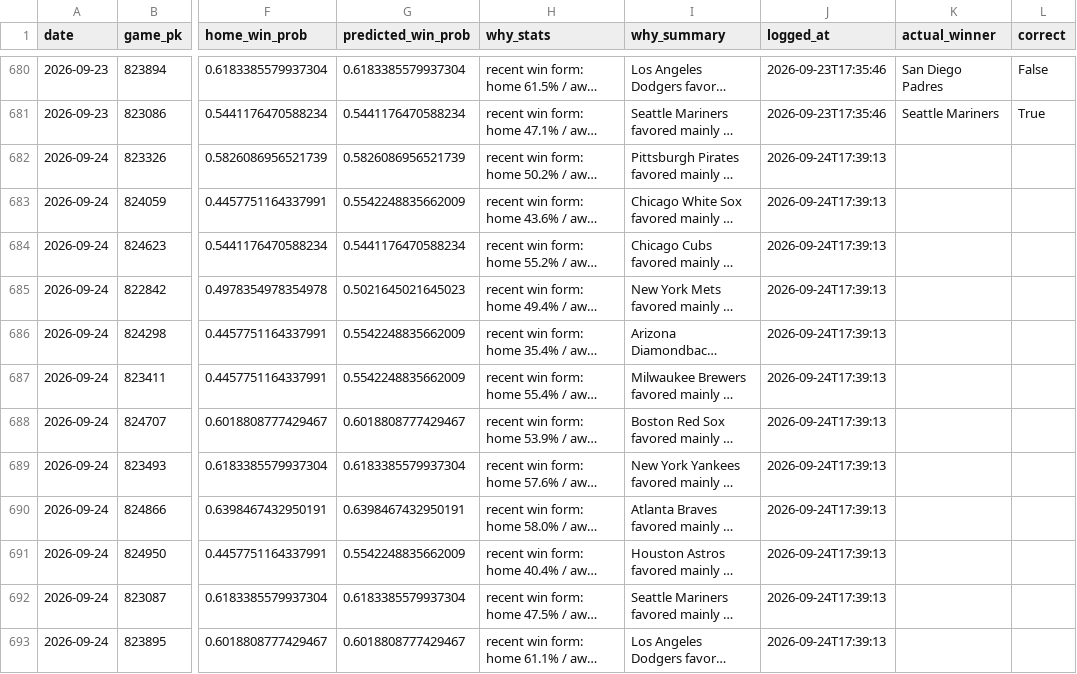
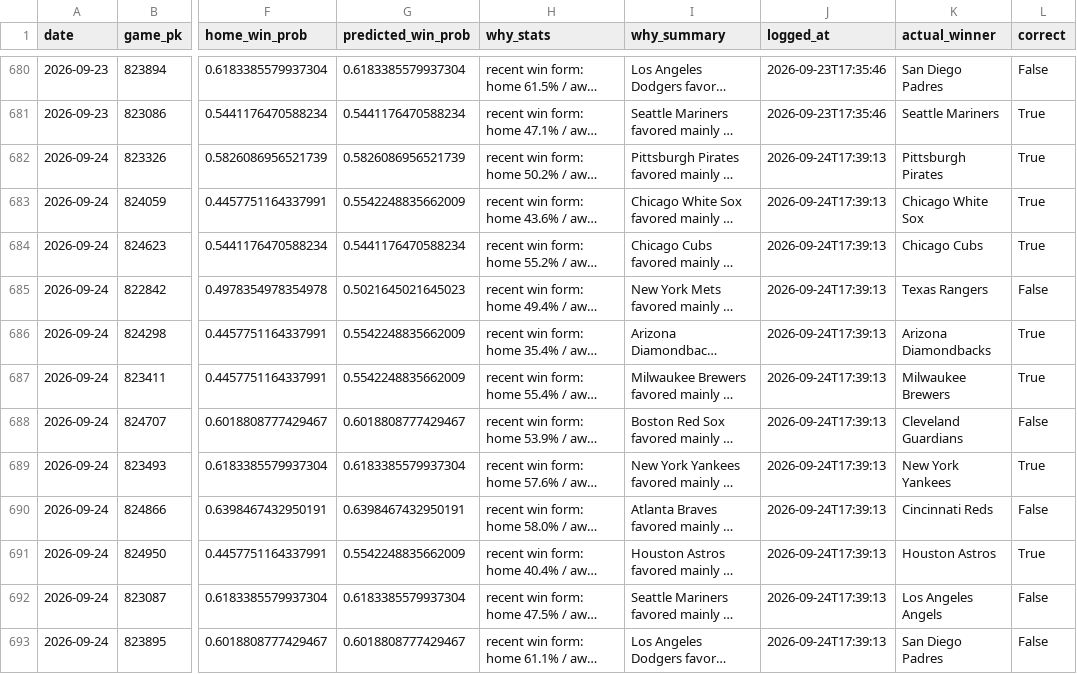
Before and after one commit to jackgoad05-afk/mlb-k-props, a CSV file: output/ml_predictions_ledger.csv, drawn as a sheet; only a part is shown, gaps mark what is left out; long unchanged cells end in …; the diff names each change by its address in the sheet, - before the commit and + after, or states it on an @@ line.

```diff
--- a/output/ml_predictions_ledger.csv
+++ b/output/ml_predictions_ledger.csv
-K682 (actual_winner): (empty)
+K682 (actual_winner): Pittsburgh Pirates
-L682:L684 (correct): (empty)
+L682:L684 (correct): True
-K683 (actual_winner): (empty)
+K683 (actual_winner): Chicago White Sox
-K684 (actual_winner): (empty)
+K684 (actual_winner): Chicago Cubs
-K685 (actual_winner): (empty)
+K685 (actual_winner): Texas Rangers
-L685 (correct): (empty)
+L685 (correct): False
-K686 (actual_winner): (empty)
+K686 (actual_winner): Arizona Diamondbacks
-L686:L687 (correct): (empty)
+L686:L687 (correct): True
-K687 (actual_winner): (empty)
+K687 (actual_winner): Milwaukee Brewers
-K688 (actual_winner): (empty)
+K688 (actual_winner): Cleveland Guardians
-L688 (correct): (empty)
+L688 (correct): False
-K689 (actual_winner): (empty)
+K689 (actual_winner): New York Yankees
-L689 (correct): (empty)
+L689 (correct): True
-K690 (actual_winner): (empty)
+K690 (actual_winner): Cincinnati Reds
-L690 (correct): (empty)
+L690 (correct): False
-K691 (actual_winner): (empty)
+K691 (actual_winner): Houston Astros
-L691 (correct): (empty)
+L691 (correct): True
-K692 (actual_winner): (empty)
+K692 (actual_winner): Los Angeles Angels
-L692:L693 (correct): (empty)
+L692:L693 (correct): False
-K693 (actual_winner): (empty)
+K693 (actual_winner): San Diego Padres
```
Also changed, not shown: data/raw/pitcher_gamelogs_2026.csv, output/ks_paper_ledger.csv, 1 other file.
